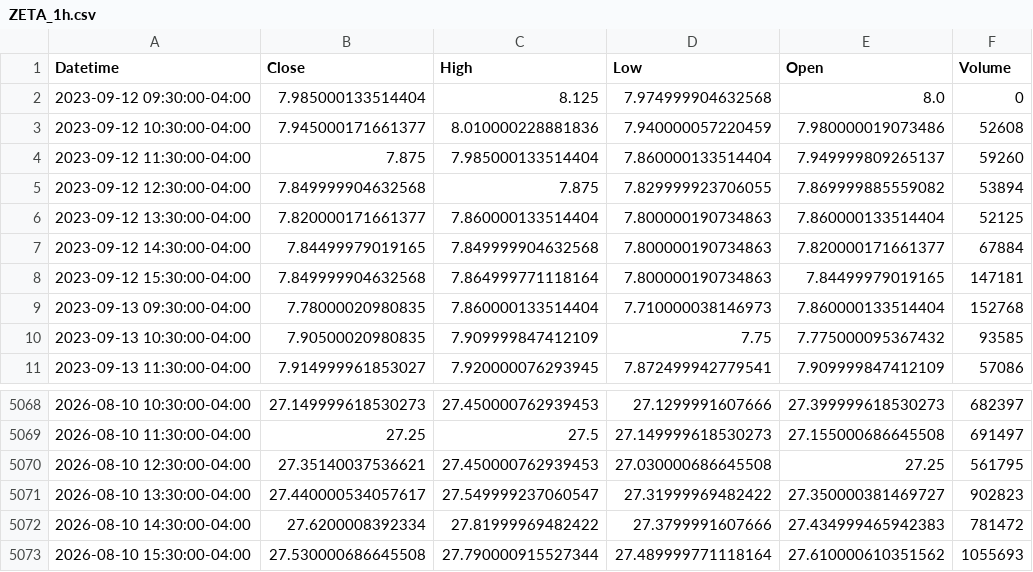
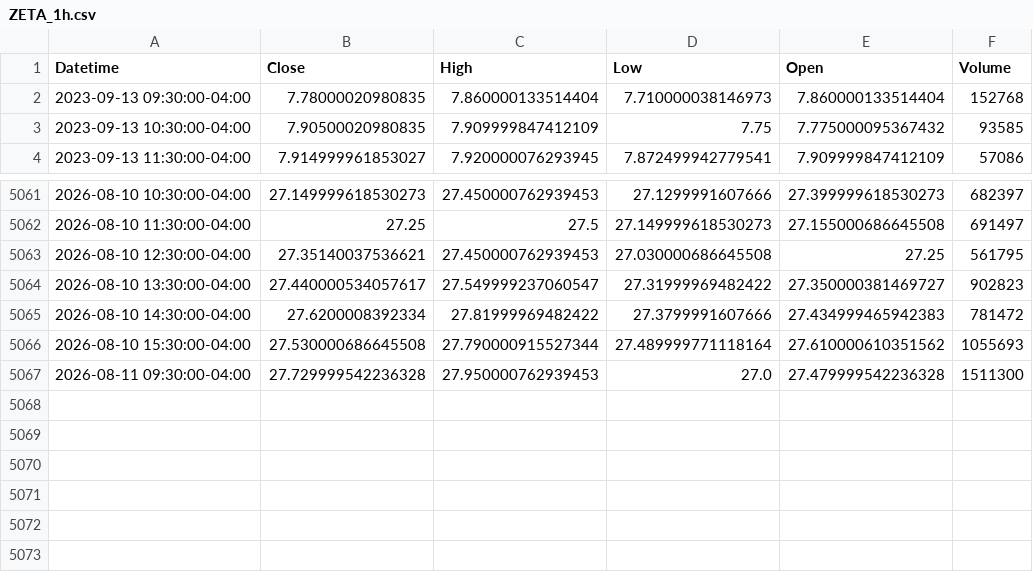
Before and after one commit to Dalingceb/wtw-repo-data, a CSV file: data/ZETA/ZETA_1h.csv, drawn as a sheet; only a part is shown, gaps mark what is left out.

```diff
--- a/data/ZETA/ZETA_1h.csv
+++ b/data/ZETA/ZETA_1h.csv
@@ -1,9 +1,2 @@
 Datetime,Close,High,Low,Open,Volume
-2023-09-12 09:30:00-04:00,7.985000133514404,8.125,7.974999904632568,8.0,0
-2023-09-12 10:30:00-04:00,7.945000171661377,8.010000228881836,7.940000057220459,7.980000019073486,52608
-2023-09-12 11:30:00-04:00,7.875,7.985000133514404,7.860000133514404,7.949999809265137,59260
-2023-09-12 12:30:00-04:00,7.849999904632568,7.875,7.829999923706055,7.869999885559082,53894
-2023-09-12 13:30:00-04:00,7.820000171661377,7.860000133514404,7.800000190734863,7.860000133514404,52125
-2023-09-12 14:30:00-04:00,7.84499979019165,7.849999904632568,7.800000190734863,7.820000171661377,67884
-2023-09-12 15:30:00-04:00,7.849999904632568,7.864999771118164,7.800000190734863,7.84499979019165,147181
 2023-09-13 09:30:00-04:00,7.78000020980835,7.860000133514404,7.710000038146973,7.860000133514404,152768
@@ -5073 +5066,2 @@ Datetime,Close,High,Low,Open,Volume
 2026-08-10 15:30:00-04:00,27.530000686645508,27.790000915527344,27.489999771118164,27.610000610351562,1055693
+2026-08-11 09:30:00-04:00,27.729999542236328,27.950000762939453,27.0,27.479999542236328,1511300
```
Also changed, not shown: data/CL_F/CL_F_daily.csv, data/CL_F/CL_F_weekly.csv, 12 other files.
